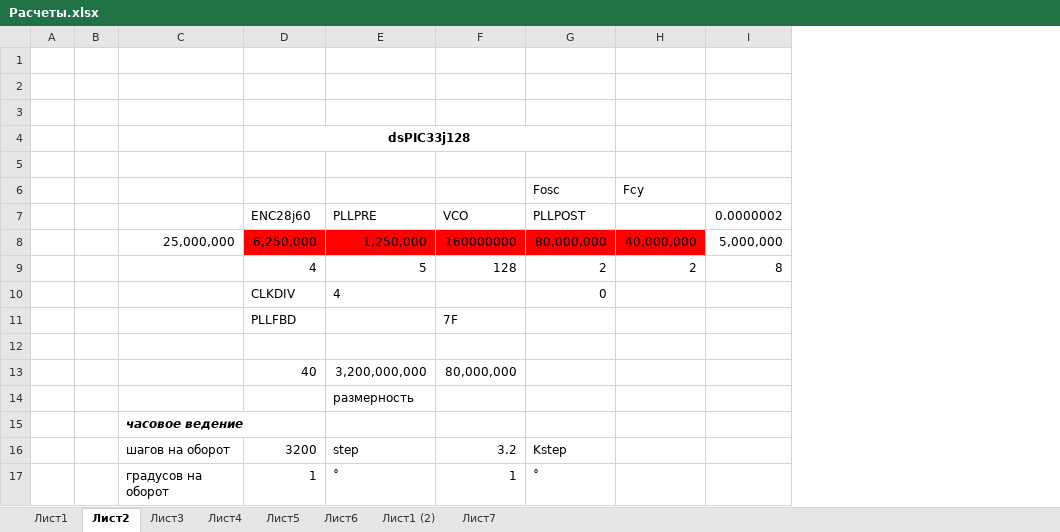
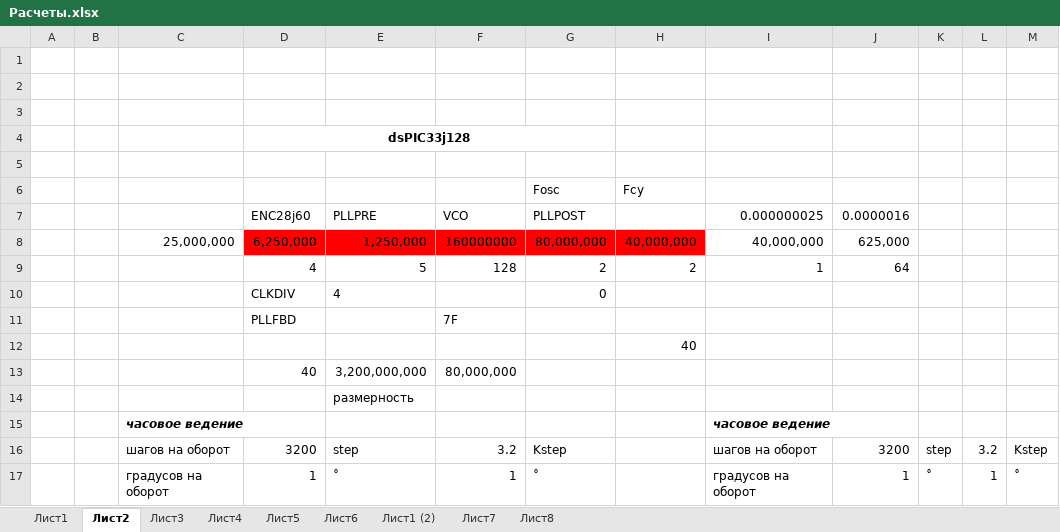
Before and after one commit to linscomt/astromonty, an Excel workbook: Расчеты.xlsx, sheet Лист2, drawn as a sheet; only a part is shown; values as stored, in another font and other column widths than the file's, no borders; conditional formats not drawn; removed rows and columns are numbered as before the commit, all else as after; the diff covers the shown part only; the diff names each change by its address in the sheet, - before the commit and + after, or states it on an @@ line.

```diff
--- a/Расчеты.xlsx (sheet Лист2)
+++ b/Расчеты.xlsx (sheet Лист2)
+sheet tab: Лист8
-column I, rows 7-9: 0.0000002 | 5,000,000 | 8
+column I, rows 7-17: 0.000000025 | 40,000,000 | 1 |  |  |  |  |  | часовое ведение | шагов на оборот | градусов на оборот
+column J, rows 7-17: 0.0000016 | 625,000 | 64 |  |  |  |  |  |  | 3200 | 1
+column K, rows 16-17: step | ˚
+column L, rows 16-17: 3.2 | 1
+column M, rows 16-17: Kstep | ˚
-H12: (empty)
+H12: 40
```
Also changed, not shown: 6 added rows, 3 removed rows and 20 edited cells elsewhere in this sheet, sheet Лист3, sheet Лист5, formulas that keep their value, charts or pictures, 3 other files.
